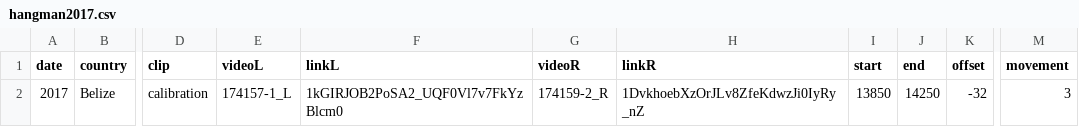
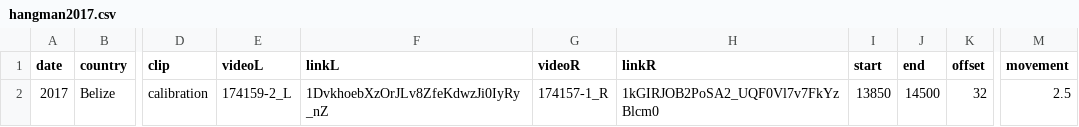
Before and after one commit to ostratodd/WALL-E, a CSV file: nextflow/data/hangman2017.csv, drawn as a sheet; only a part is shown, gaps mark what is left out; the diff names each change by its address in the sheet, - before the commit and + after, or states it on an @@ line.

```diff
--- a/nextflow/data/hangman2017.csv
+++ b/nextflow/data/hangman2017.csv
-E2 (videoL): 174157-1_L
+E2 (videoL): 174159-2_L
-F2 (linkL): 1kGIRJOB2PoSA2_UQF0Vl7v7FkYzBlcm0
+F2 (linkL): 1DvkhoebXzOrJLv8ZfeKdwzJi0IyRy_nZ
-G2 (videoR): 174159-2_R
+G2 (videoR): 174157-1_R
-H2 (linkR): 1DvkhoebXzOrJLv8ZfeKdwzJi0IyRy_nZ
+H2 (linkR): 1kGIRJOB2PoSA2_UQF0Vl7v7FkYzBlcm0
-J2 (end): 14250
+J2 (end): 14500
-K2 (offset): -32
+K2 (offset): 32
-M2 (movement): 3
+M2 (movement): 2.5
```
Also changed, not shown: 24 other files.
